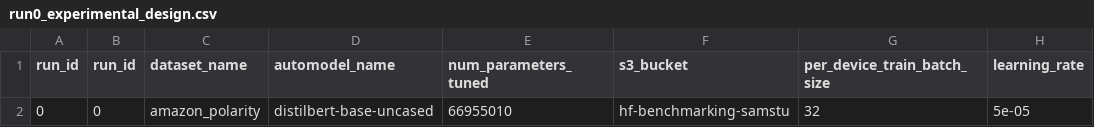
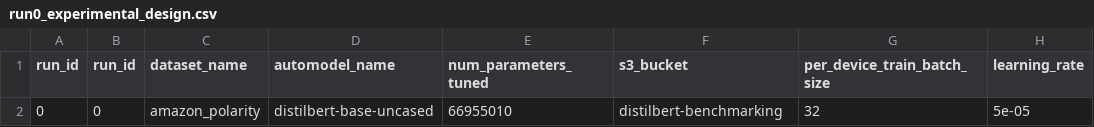
Before and after one commit to aws-samples/amazon-sagemaker-huggingface-benchmark, a CSV file: data/interim/run0_experimental_design.csv, drawn as a sheet; only a part is shown; the diff names each change by its address in the sheet, - before the commit and + after, or states it on an @@ line.

```diff
--- a/data/interim/run0_experimental_design.csv
+++ b/data/interim/run0_experimental_design.csv
-F2 (s3_bucket): hf-benchmarking-samstu
+F2 (s3_bucket): distilbert-benchmarking
```
Also changed, not shown: data/interim/experimental_design.csv, data/interim/run10_experimental_design.csv, 35 other files.
